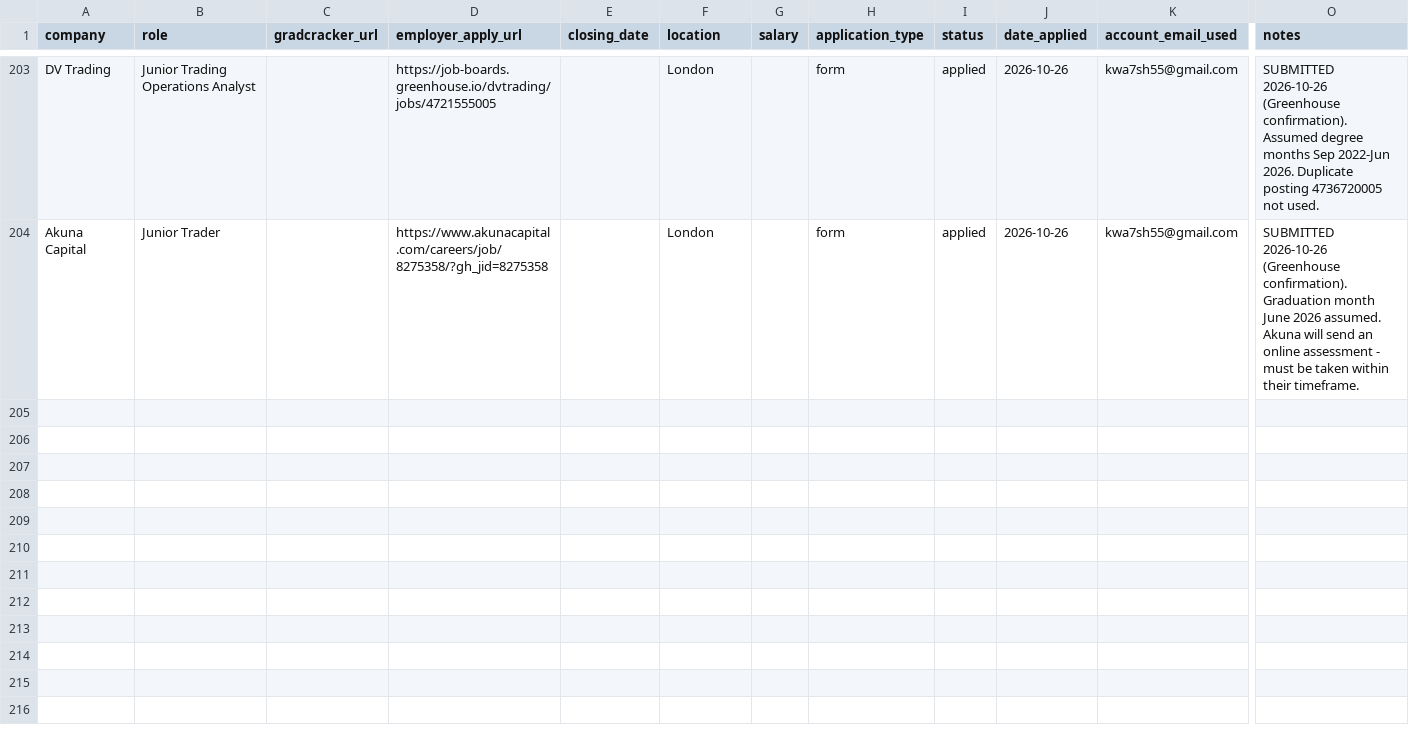
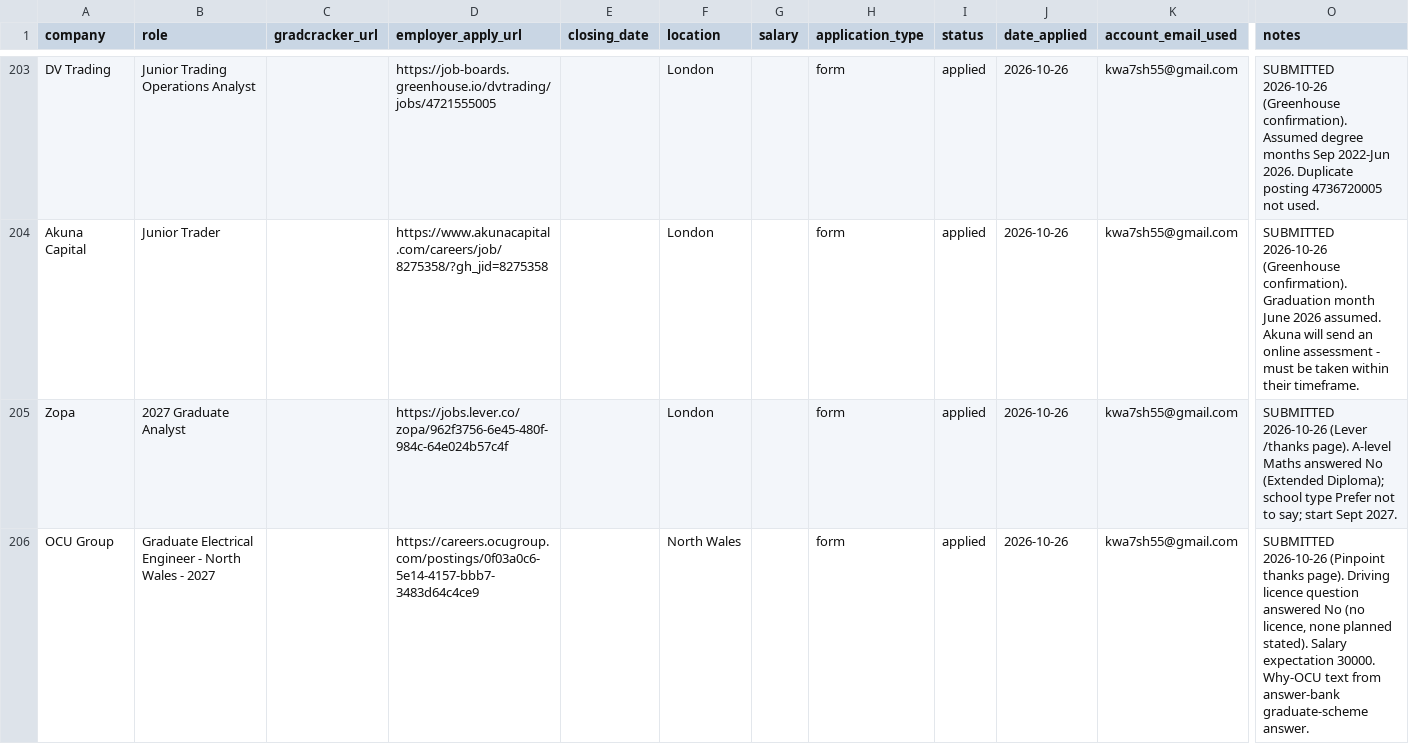
Before and after one commit to Khalid81i/myfirstrepo, a CSV file: applications/tracker.csv, drawn as a sheet; only a part is shown, gaps mark what is left out; rows hold the shown columns only; the diff covers the shown part only; the diff names each change by its address in the sheet, - before the commit and + after, or states it on an @@ line.

```diff
--- a/applications/tracker.csv
+++ b/applications/tracker.csv
+row 205: Zopa | 2027 Graduate Analyst |  | https://jobs.lever.co/zopa/962f3756-6e45-480f-984c-64e024b57c4f |  | London |  | form | applied | 2026-10-26 | kwa7sh55@gmail.com | SUBMITTED 2026-10-26 (Lever /thanks page). A-level Maths answered No (Extended Diploma); school type Prefer not to say; start Sept 2027.
+row 206: OCU Group | Graduate Electrical Engineer - North Wales - 2027 |  | https://careers.ocugroup.com/postings/0f03a0c6-5e14-4157-bbb7-3483d64c4ce9 |  | North Wales |  | form | applied | 2026-10-26 | kwa7sh55@gmail.com | SUBMITTED 2026-10-26 (Pinpoint thanks page). Driving licence question answered No (no licence, none planned stated). Salary expectation 30000. Why-OCU text from answer-bank graduate-scheme answer.
```
Also changed, not shown: 2 added rows elsewhere in this file, 1 other file.
